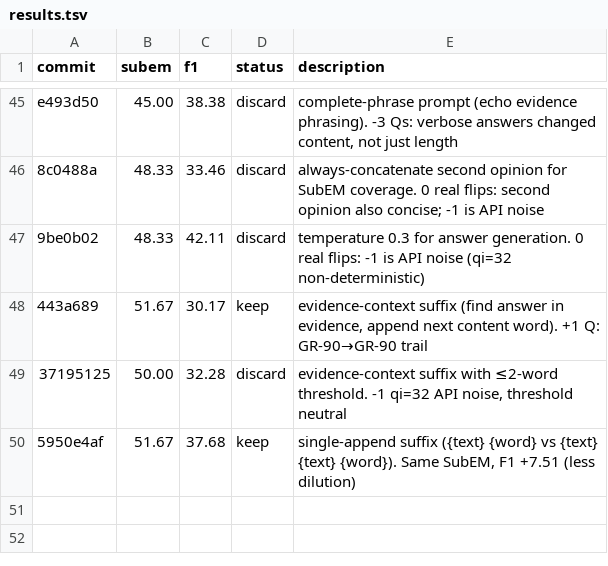
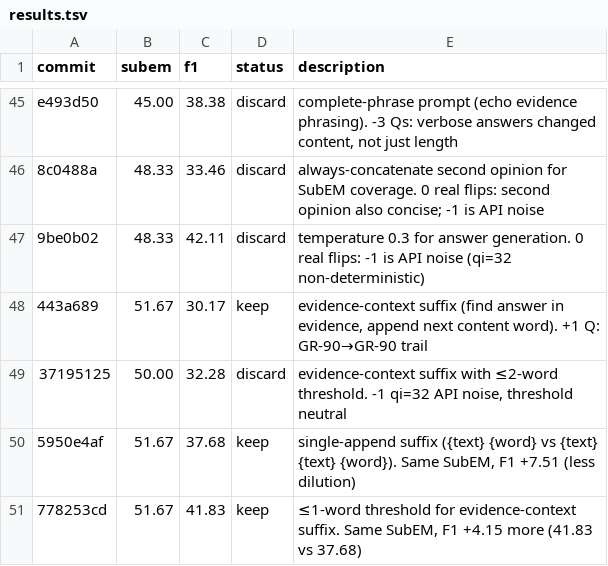
Before and after one commit to parcadei/hermes-agent, a TSV file: foundry/eval/results.tsv, drawn as a sheet; only a part is shown, gaps mark what is left out.

```diff
--- a/foundry/eval/results.tsv
+++ b/foundry/eval/results.tsv
@@ -50 +50,2 @@ e493d50	45.00	38.38	discard	complete-phrase prompt (echo evidence phrasing). -3
 5950e4af	51.67	37.68	keep	single-append suffix ({text} {word} vs {text} {text} {word}). Same SubEM, F1 +7.51 (less dilution)
+778253cd	51.67	41.83	keep	≤1-word threshold for evidence-context suffix. Same SubEM, F1 +4.15 more (41.83 vs 37.68)
```
